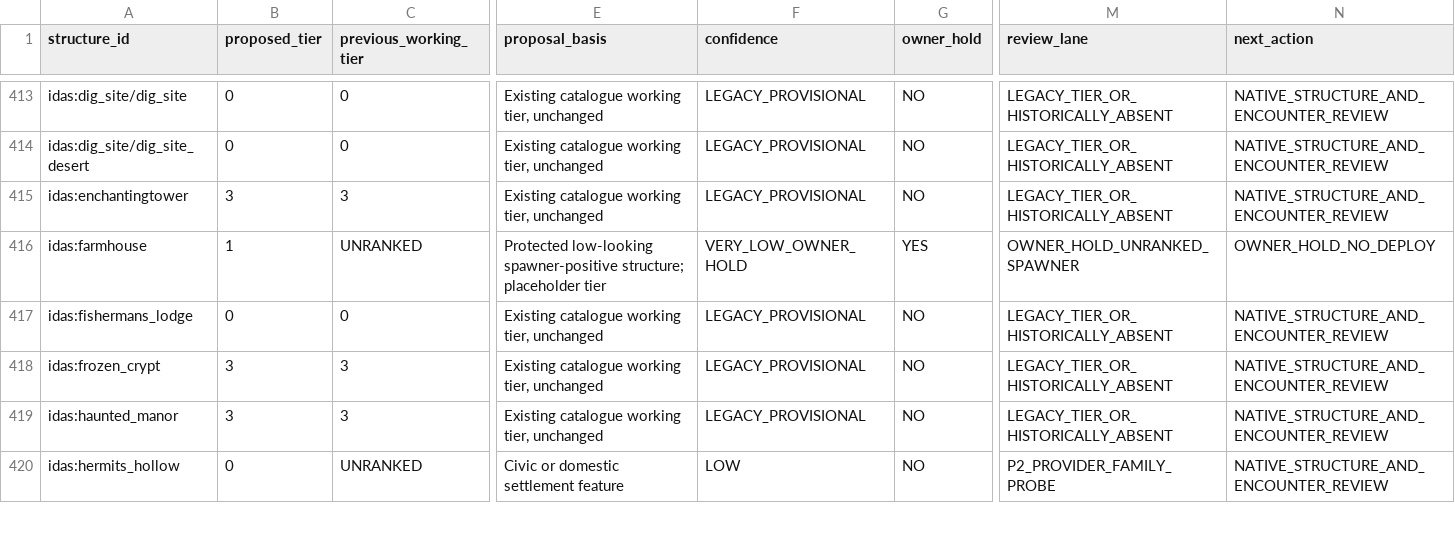
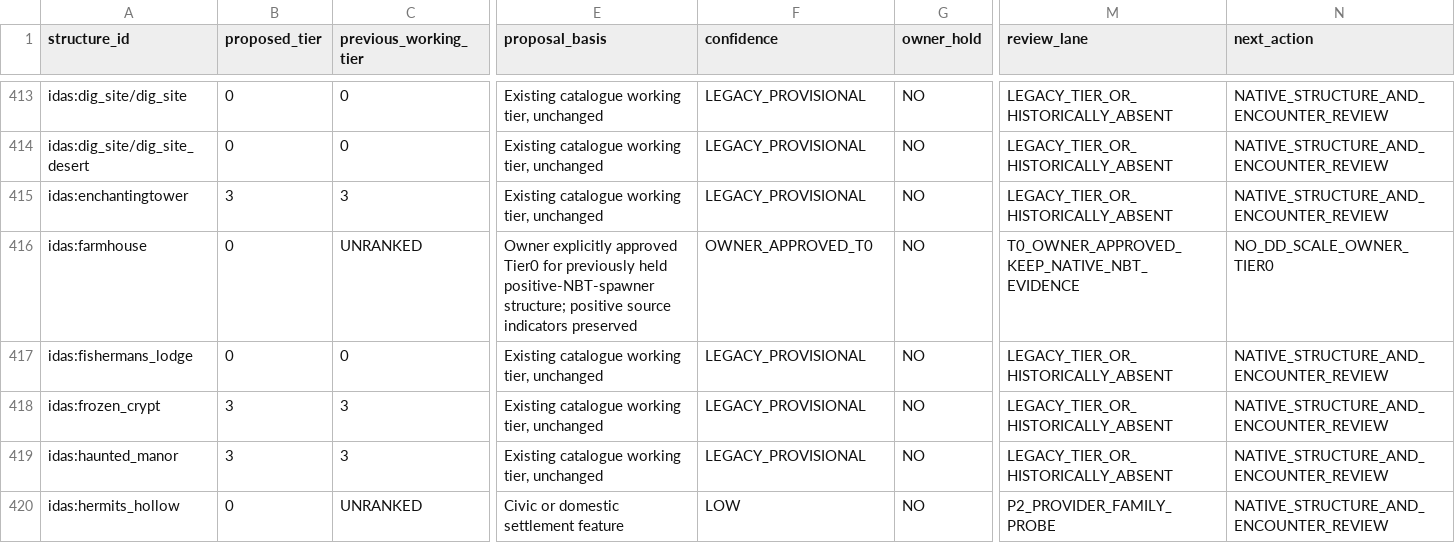
Before and after one commit to alsynth/AmbientOdyssey, a CSV file: docs/balance/DD_FULL_FIRST_PASS_TIER_MAP_20261014.csv, drawn as a sheet; only a part is shown, gaps mark what is left out; the diff covers the shown part only; the diff names each change by its address in the sheet, - before the commit and + after, or states it on an @@ line.

Commit message:
balance: approve 26 native structures T0 and Dungeon Crawl overall T4; retain NBT evidence and floor split gate

```diff
--- a/docs/balance/DD_FULL_FIRST_PASS_TIER_MAP_20261014.csv
+++ b/docs/balance/DD_FULL_FIRST_PASS_TIER_MAP_20261014.csv
-B416 (proposed_tier): 1
+B416 (proposed_tier): 0
-E416 (proposal_basis): Protected low-looking spawner-positive structure; placeholder tier
+E416 (proposal_basis): Owner explicitly approved Tier0 for previously held positive-NBT-spawner structure; positive source indicators preserved
-F416 (confidence): VERY_LOW_OWNER_HOLD
+F416 (confidence): OWNER_APPROVED_T0
-G416 (owner_hold): YES
+G416 (owner_hold): NO
-M416 (review_lane): OWNER_HOLD_UNRANKED_SPAWNER
+M416 (review_lane): T0_OWNER_APPROVED_KEEP_NATIVE_NBT_EVIDENCE
-N416 (next_action): OWNER_HOLD_NO_DEPLOY
+N416 (next_action): NO_DD_SCALE_OWNER_TIER0
```
Also changed, not shown: 155 edited cells elsewhere in this file.
